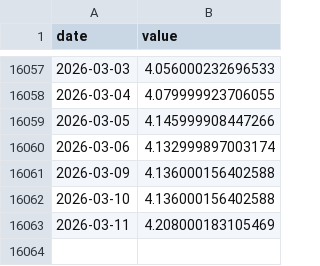
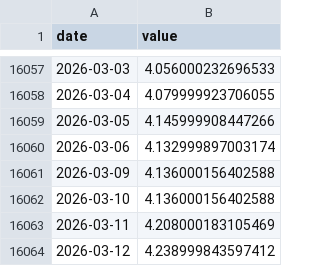
Before and after one commit to kayaozgur/macro-dashboard, a CSV file: data/us10y.csv, drawn as a sheet; only a part is shown, gaps mark what is left out; the diff names each change by its address in the sheet, - before the commit and + after, or states it on an @@ line.

```diff
--- a/data/us10y.csv
+++ b/data/us10y.csv
+row 16064: 2026-03-12 | 4.238999843597412
```
Also changed, not shown: data/bist.csv, data/bist_m2.csv, 3 other files.
